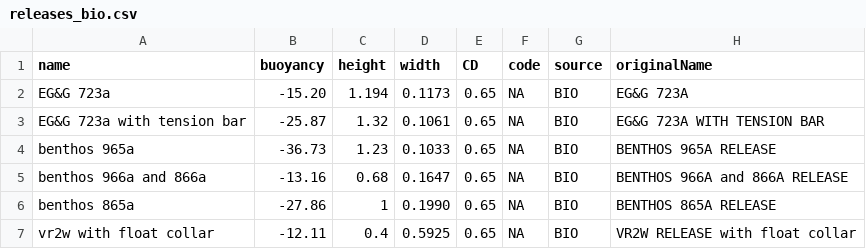
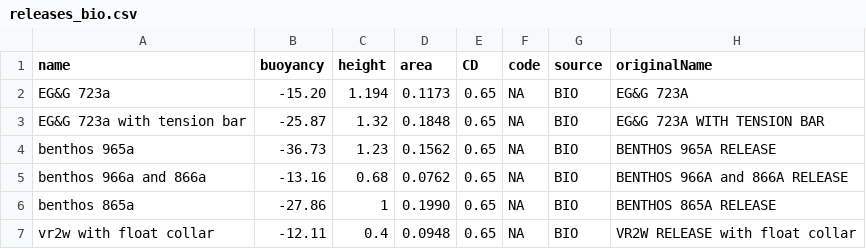
Before and after one commit to dankelley/mooring, a CSV file: create_data/bio/releases_bio.csv, drawn as a sheet.

```diff
--- a/create_data/bio/releases_bio.csv
+++ b/create_data/bio/releases_bio.csv
@@ -1,7 +1,7 @@
-name,buoyancy,height,width,CD,code,source,originalName
+name,buoyancy,height,area,CD,code,source,originalName
 EG&G 723a,-15.20,1.194,0.1173,0.65,NA,BIO,"EG&G 723A"
-EG&G 723a with tension bar,-25.87,1.32,0.1061,0.65,NA,BIO,"EG&G 723A WITH TENSION BAR"
-benthos 965a,-36.73,1.23,0.1033,0.65,NA,BIO,"BENTHOS 965A RELEASE"
-benthos 966a and 866a,-13.16,0.68,0.1647,0.65,NA,BIO,"BENTHOS 966A and 866A RELEASE"
+EG&G 723a with tension bar,-25.87,1.32,0.1848,0.65,NA,BIO,"EG&G 723A WITH TENSION BAR"
+benthos 965a,-36.73,1.23,0.1562,0.65,NA,BIO,"BENTHOS 965A RELEASE"
+benthos 966a and 866a,-13.16,0.68,0.0762,0.65,NA,BIO,"BENTHOS 966A and 866A RELEASE"
 benthos 865a,-27.86,1,0.1990,0.65,NA,BIO,"BENTHOS 865A RELEASE"
-vr2w with float collar,-12.11,0.4,0.5925,0.65,NA,BIO,"VR2W RELEASE with float collar"
+vr2w with float collar,-12.11,0.4,0.0948,0.65,NA,BIO,"VR2W RELEASE with float collar"
```
Also changed, not shown: create_data/dewey/releases_dewey.csv, create_data/releases_bio.csv, 22 other files.
